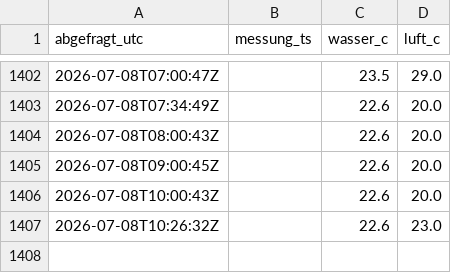
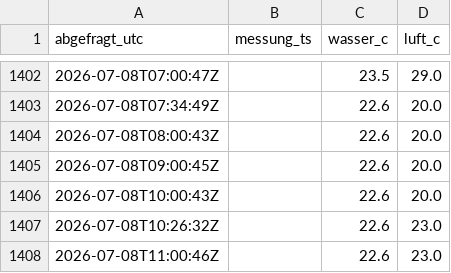
Before and after one commit to djackyll/panoramabad, a CSV file: history.csv, drawn as a sheet; only a part is shown, gaps mark what is left out.

```diff
--- a/history.csv
+++ b/history.csv
@@ -1407 +1407,2 @@ abgefragt_utc,messung_ts,wasser_c,luft_c
 2026-07-08T10:26:32Z,,22.6,23.0
+2026-07-08T11:00:46Z,,22.6,23.0
```
Also changed, not shown: 1 other file.
